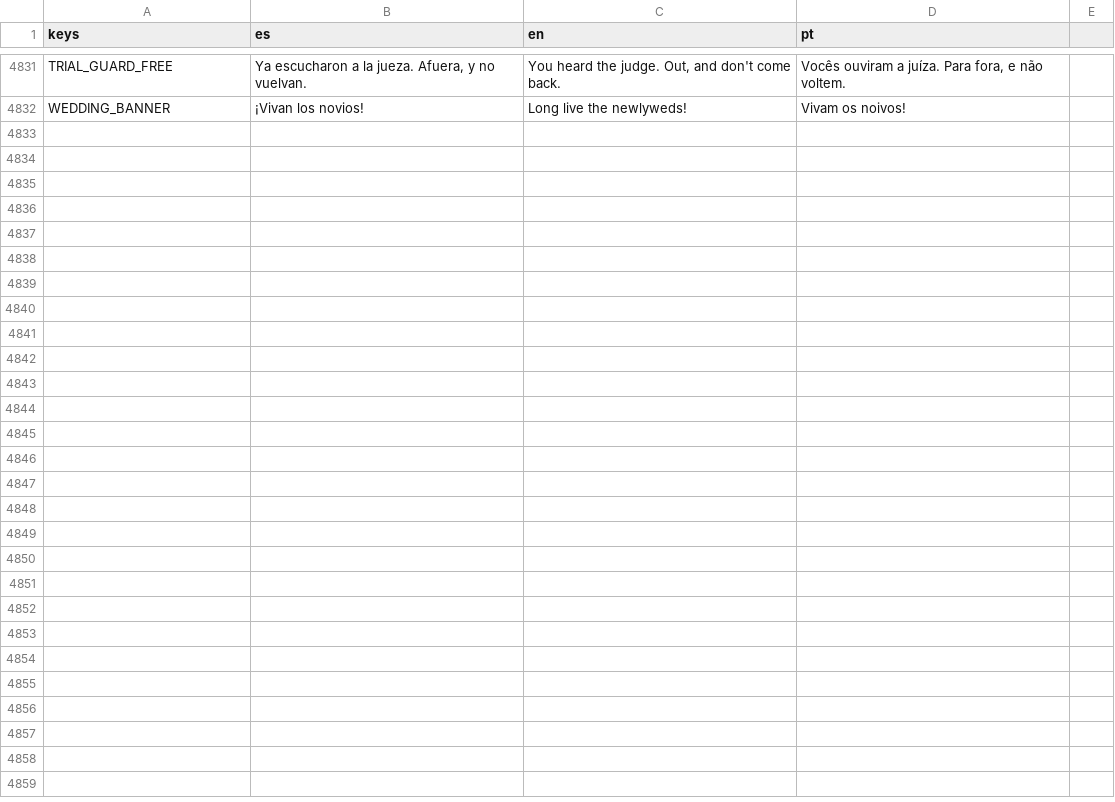
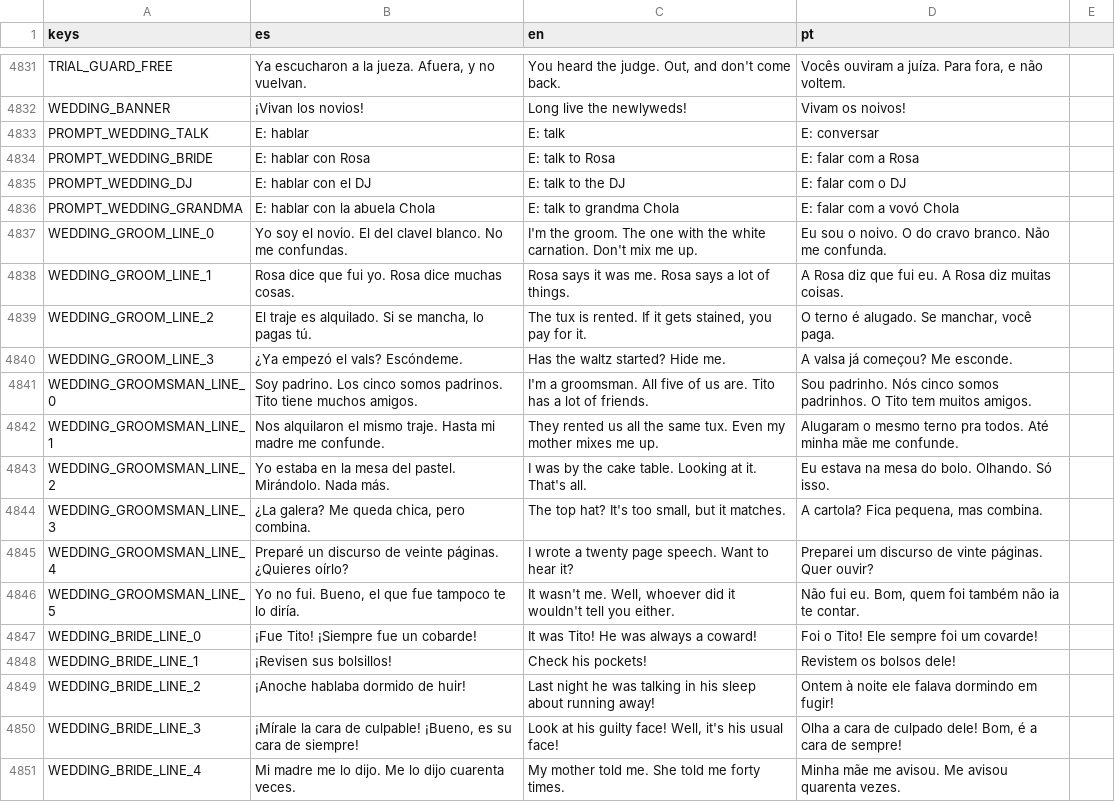
Before and after one commit to cristiangelini/BPD, a CSV file: translations/texts.csv, drawn as a sheet; only a part is shown, gaps mark what is left out; the diff covers the shown part only.

```diff
--- a/translations/texts.csv
+++ b/translations/texts.csv
@@ -4832 +4832,20 @@ TRIAL_GUARD_FREE,"Ya escucharon a la jueza. Afuera, y no vuelvan.","You heard th
 WEDDING_BANNER,"¡Vivan los novios!","Long live the newlyweds!","Vivam os noivos!"
+PROMPT_WEDDING_TALK,E: hablar,E: talk,E: conversar
+PROMPT_WEDDING_BRIDE,E: hablar con Rosa,E: talk to Rosa,E: falar com a Rosa
+PROMPT_WEDDING_DJ,E: hablar con el DJ,E: talk to the DJ,E: falar com o DJ
+PROMPT_WEDDING_GRANDMA,E: hablar con la abuela Chola,E: talk to grandma Chola,E: falar com a vovó Chola
+WEDDING_GROOM_LINE_0,Yo soy el novio. El del clavel blanco. No me confundas.,I'm the groom. The one with the white carnation. Don't mix me up.,Eu sou o noivo. O do cravo branco. Não me confunda.
+WEDDING_GROOM_LINE_1,Rosa dice que fui yo. Rosa dice muchas cosas.,Rosa says it was me. Rosa says a lot of things.,A Rosa diz que fui eu. A Rosa diz muitas coisas.
+WEDDING_GROOM_LINE_2,"El traje es alquilado. Si se mancha, lo pagas tú.","The tux is rented. If it gets stained, you pay for it.","O terno é alugado. Se manchar, você paga."
+WEDDING_GROOM_LINE_3,¿Ya empezó el vals? Escóndeme.,Has the waltz started? Hide me.,A valsa já começou? Me esconde.
+WEDDING_GROOMSMAN_LINE_0,Soy padrino. Los cinco somos padrinos. Tito tiene muchos amigos.,I'm a groomsman. All five of us are. Tito has a lot of friends.,Sou padrinho. Nós cinco somos padrinhos. O Tito tem muitos amigos.
+WEDDING_GROOMSMAN_LINE_1,Nos alquilaron el mismo traje. Hasta mi madre me confunde.,They rented us all the same tux. Even my mother mixes me up.,Alugaram o mesmo terno pra todos. Até minha mãe me confunde.
+WEDDING_GROOMSMAN_LINE_2,Yo estaba en la mesa del pastel. Mirándolo. Nada más.,I was by the cake table. Looking at it. That's all.,Eu estava na mesa do bolo. Olhando. Só isso.
+WEDDING_GROOMSMAN_LINE_3,"¿La galera? Me queda chica, pero combina.","The top hat? It's too small, but it matches.","A cartola? Fica pequena, mas combina."
+WEDDING_GROOMSMAN_LINE_4,Preparé un discurso de veinte páginas. ¿Quieres oírlo?,I wrote a twenty page speech. Want to hear it?,Preparei um discurso de vinte páginas. Quer ouvir?
+WEDDING_GROOMSMAN_LINE_5,"Yo no fui. Bueno, el que fue tampoco te lo diría.","It wasn't me. Well, whoever did it wouldn't tell you either.","Não fui eu. Bom, quem foi também não ia te contar."
+WEDDING_BRIDE_LINE_0,¡Fue Tito! ¡Siempre fue un cobarde!,It was Tito! He was always a coward!,Foi o Tito! Ele sempre foi um covarde!
+WEDDING_BRIDE_LINE_1,¡Revisen sus bolsillos!,Check his pockets!,Revistem os bolsos dele!
+WEDDING_BRIDE_LINE_2,¡Anoche hablaba dormido de huir!,Last night he was talking in his sleep about running away!,Ontem à noite ele falava dormindo em fugir!
+WEDDING_BRIDE_LINE_3,"¡Mírale la cara de culpable! ¡Bueno, es su cara de siempre!","Look at his guilty face! Well, it's his usual face!","Olha a cara de culpado dele! Bom, é a cara de sempre!"
+WEDDING_BRIDE_LINE_4,Mi madre me lo dijo. Me lo dijo cuarenta veces.,My mother told me. She told me forty times.,Minha mãe me avisou. Me avisou quarenta vezes.
```
Also changed, not shown: 19 added rows elsewhere in this file, 22 other files.
